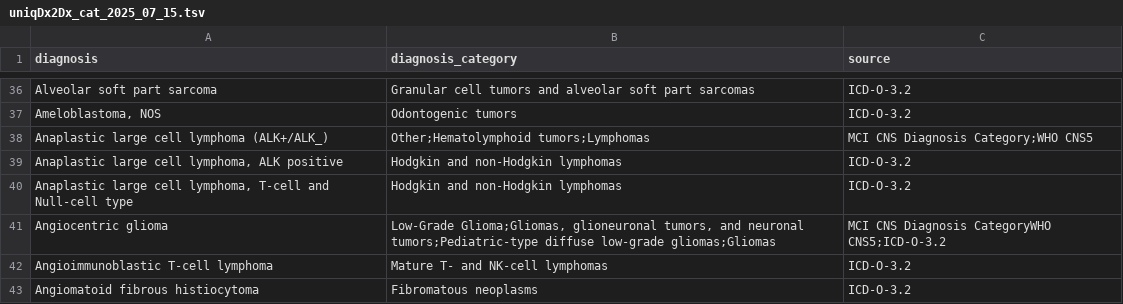
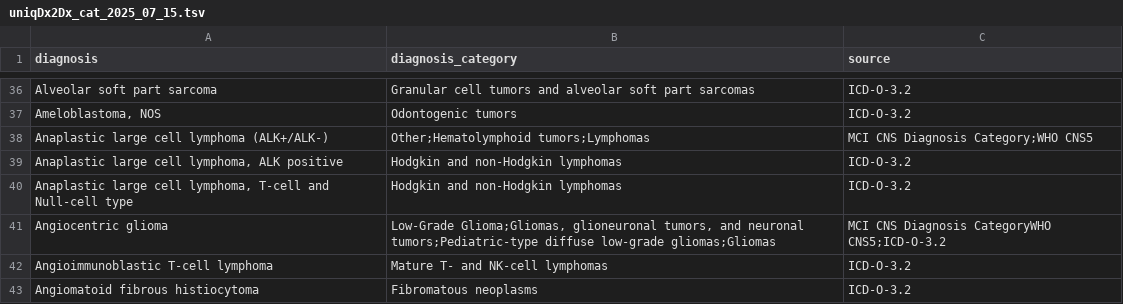
Before and after one commit to CBIIT/ChildhoodCancerDataInitiative-Prefect_Pipeline, a TSV file: docs/uniqDx2Dx_cat_2025_07_15.tsv, drawn as a sheet; only a part is shown, gaps mark what is left out.

Commit message:
Update uniqDx2Dx_cat_2025_07_15.tsv

```diff
--- a/docs/uniqDx2Dx_cat_2025_07_15.tsv
+++ b/docs/uniqDx2Dx_cat_2025_07_15.tsv
@@ -37,3 +37,3 @@ Alveolar soft part sarcoma	Granular cell tumors and alveolar soft part sarcomas
 Ameloblastoma, NOS	Odontogenic tumors	ICD-O-3.2
-Anaplastic large cell lymphoma (ALK+/ALK_)	Other;Hematolymphoid tumors;Lymphomas	MCI CNS Diagnosis Category;WHO CNS5
+Anaplastic large cell lymphoma (ALK+/ALK-)	Other;Hematolymphoid tumors;Lymphomas	MCI CNS Diagnosis Category;WHO CNS5
 Anaplastic large cell lymphoma, ALK positive	Hodgkin and non-Hodgkin lymphomas	ICD-O-3.2
```
